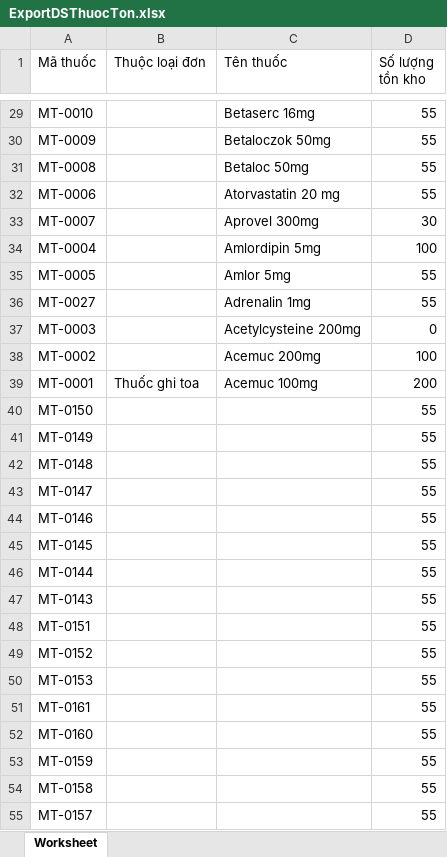
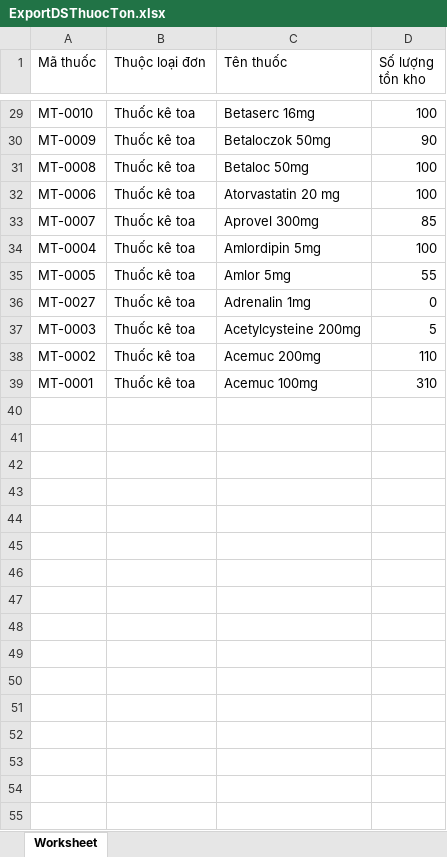
Before and after one commit to donvbakcocomvn/QuanLyNhaThuocBakco, an Excel workbook: public/thongke/ExportDSThuocTon.xlsx, sheet Worksheet, drawn as a sheet; only a part is shown, gaps mark what is left out; values as stored, in another font and other column widths than the file's, no borders; the diff covers the shown part only; the diff names each change by its address in the sheet, - before the commit and + after, or states it on an @@ line.

```diff
--- a/public/thongke/ExportDSThuocTon.xlsx (sheet Worksheet)
+++ b/public/thongke/ExportDSThuocTon.xlsx (sheet Worksheet)
-B29:B38 (Thuộc loại đơn): (empty)
+B29:B38 (Thuộc loại đơn): Thuốc kê toa
-D29 (Số lượng tồn kho): 55
+D29 (Số lượng tồn kho): 100
-D30 (Số lượng tồn kho): 55
+D30 (Số lượng tồn kho): 90
-D31:D32 (Số lượng tồn kho): 55
+D31:D32 (Số lượng tồn kho): 100
-D33 (Số lượng tồn kho): 30
+D33 (Số lượng tồn kho): 85
-D36 (Số lượng tồn kho): 55
+D36 (Số lượng tồn kho): 0
-D37 (Số lượng tồn kho): 0
+D37 (Số lượng tồn kho): 5
-D38 (Số lượng tồn kho): 100
+D38 (Số lượng tồn kho): 110
-B39 (Thuộc loại đơn): Thuốc ghi toa
+B39 (Thuộc loại đơn): Thuốc kê toa
-D39 (Số lượng tồn kho): 200
+D39 (Số lượng tồn kho): 310
-row 40: MT-0150 |  |  | 55
-row 41: MT-0149 |  |  | 55
-row 42: MT-0148 |  |  | 55
-row 43: MT-0147 |  |  | 55
-row 44: MT-0146 |  |  | 55
-row 45: MT-0145 |  |  | 55
-row 46: MT-0144 |  |  | 55
-row 47: MT-0143 |  |  | 55
-row 48: MT-0151 |  |  | 55
-row 49: MT-0152 |  |  | 55
-row 50: MT-0153 |  |  | 55
-row 51: MT-0161 |  |  | 55
-row 52: MT-0160 |  |  | 55
-row 53: MT-0159 |  |  | 55
-row 54: MT-0158 |  |  | 55
-row 55: MT-0157 |  |  | 55
```
Also changed, not shown: 148 removed rows and 54 edited cells elsewhere in this sheet, public/excel/ExportThuoc.xlsx, public/thongke/ExportBenhNhanTrongNgay.xlsx, 24 other files.
